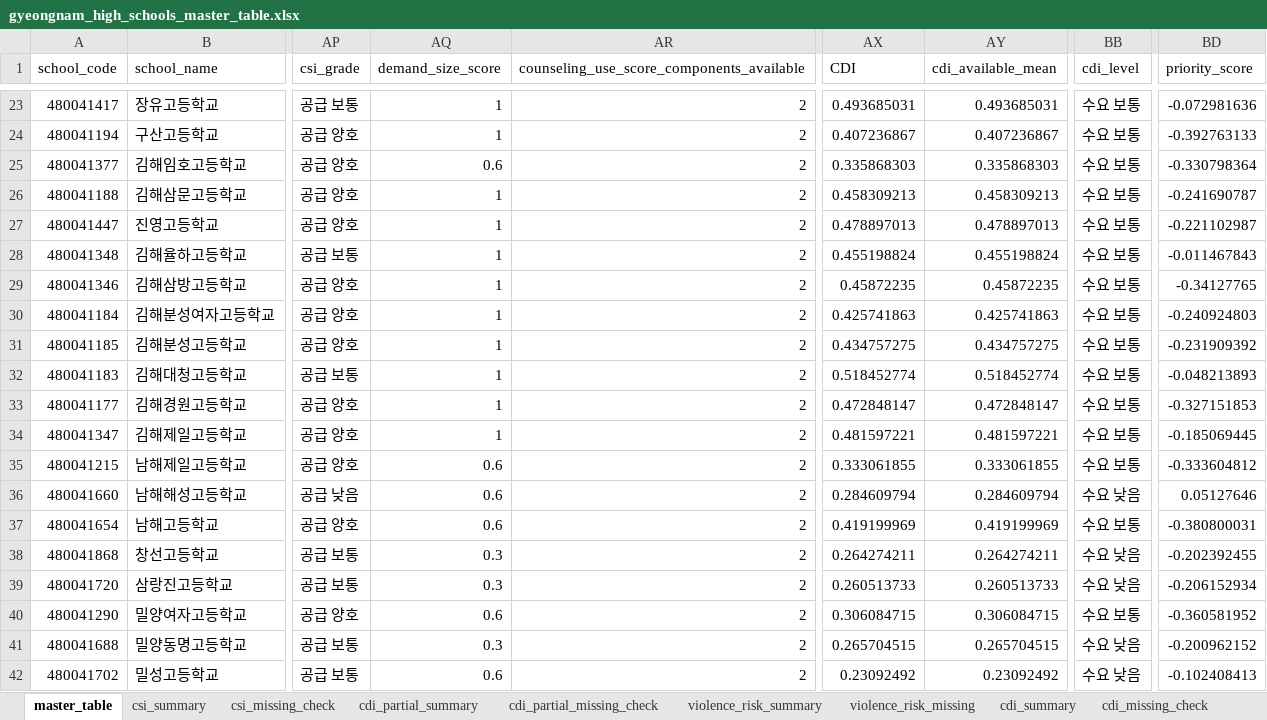
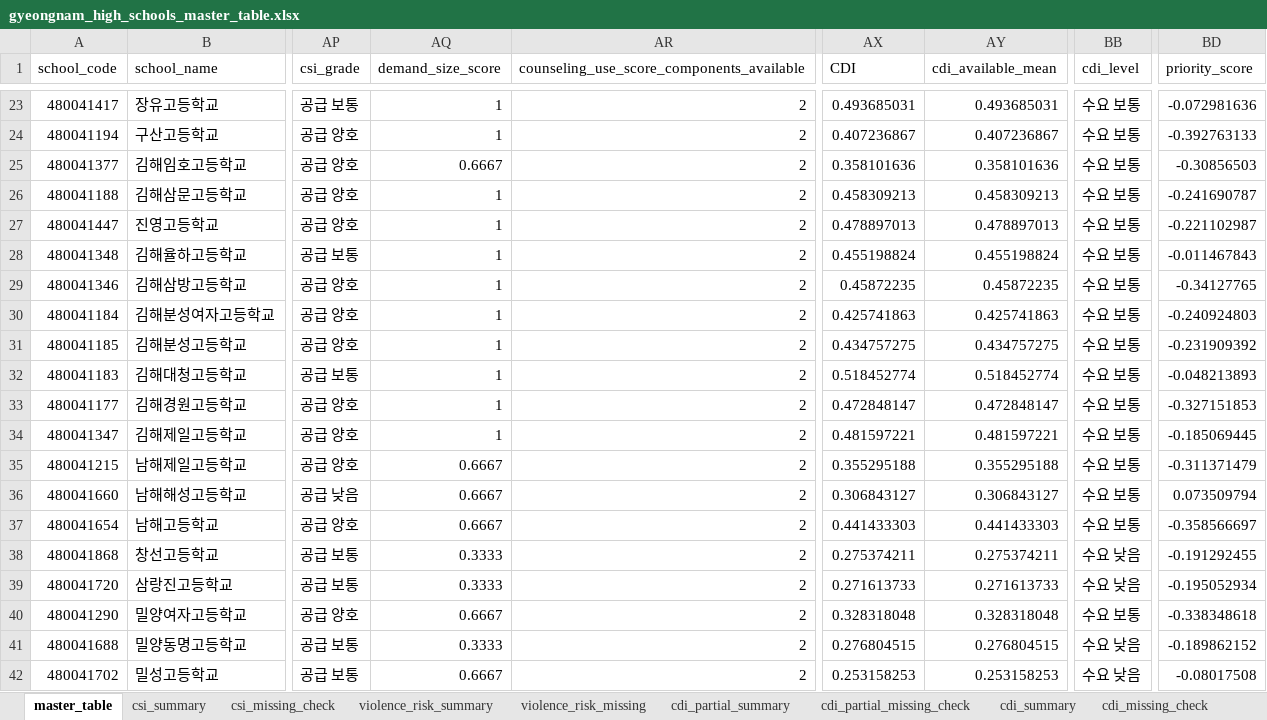
Before and after one commit to drwhalx-user/Gyeongnam-High-School-Dashboard, an Excel workbook: data/processed/gyeongnam_high_schools_master_table.xlsx, sheet master_table, drawn as a sheet; only a part is shown, gaps mark what is left out; values as stored, in another font and other column widths than the file's, no borders; the diff covers the shown part only; the diff names each change by its address in the sheet, - before the commit and + after, or states it on an @@ line.

```diff
--- a/data/processed/gyeongnam_high_schools_master_table.xlsx (sheet master_table)
+++ b/data/processed/gyeongnam_high_schools_master_table.xlsx (sheet master_table)
@@ sheet tab order changed: master_table | csi_summary | csi_missing_check | violence_risk_summary | violence_risk_missing | cdi_partial_summary | cdi_partial_missing_check | cdi_summary | cdi_missing_check @@
-AQ25 (demand_size_score): 0.6
+AQ25 (demand_size_score): 0.6667
-AX25 (CDI): 0.335868303
+AX25 (CDI): 0.358101636
-AY25 (cdi_available_mean): 0.335868303
+AY25 (cdi_available_mean): 0.358101636
-BD25 (priority_score): -0.330798364
+BD25 (priority_score): -0.30856503
-AQ35:AQ37 (demand_size_score): 0.6
+AQ35:AQ37 (demand_size_score): 0.6667
-AX35 (CDI): 0.333061855
+AX35 (CDI): 0.355295188
-AY35 (cdi_available_mean): 0.333061855
+AY35 (cdi_available_mean): 0.355295188
-BD35 (priority_score): -0.333604812
+BD35 (priority_score): -0.311371479
-AX36 (CDI): 0.284609794
+AX36 (CDI): 0.306843127
-AY36 (cdi_available_mean): 0.284609794
+AY36 (cdi_available_mean): 0.306843127
-BB36 (cdi_level): 수요 낮음
+BB36 (cdi_level): 수요 보통
-BD36 (priority_score): 0.05127646
+BD36 (priority_score): 0.073509794
-AX37 (CDI): 0.419199969
+AX37 (CDI): 0.441433303
-AY37 (cdi_available_mean): 0.419199969
+AY37 (cdi_available_mean): 0.441433303
-BD37 (priority_score): -0.380800031
+BD37 (priority_score): -0.358566697
-AQ38:AQ39 (demand_size_score): 0.3
+AQ38:AQ39 (demand_size_score): 0.3333
-AX38 (CDI): 0.264274211
+AX38 (CDI): 0.275374211
-AY38 (cdi_available_mean): 0.264274211
+AY38 (cdi_available_mean): 0.275374211
-BD38 (priority_score): -0.202392455
+BD38 (priority_score): -0.191292455
-AX39 (CDI): 0.260513733
+AX39 (CDI): 0.271613733
-AY39 (cdi_available_mean): 0.260513733
+AY39 (cdi_available_mean): 0.271613733
-BD39 (priority_score): -0.206152934
+BD39 (priority_score): -0.195052934
-AQ40 (demand_size_score): 0.6
+AQ40 (demand_size_score): 0.6667
-AX40 (CDI): 0.306084715
+AX40 (CDI): 0.328318048
-AY40 (cdi_available_mean): 0.306084715
+AY40 (cdi_available_mean): 0.328318048
-BD40 (priority_score): -0.360581952
+BD40 (priority_score): -0.338348618
-AQ41 (demand_size_score): 0.3
+AQ41 (demand_size_score): 0.3333
-AX41 (CDI): 0.265704515
+AX41 (CDI): 0.276804515
-AY41 (cdi_available_mean): 0.265704515
+AY41 (cdi_available_mean): 0.276804515
-BD41 (priority_score): -0.200962152
+BD41 (priority_score): -0.189862152
-AQ42 (demand_size_score): 0.6
+AQ42 (demand_size_score): 0.6667
-AX42 (CDI): 0.23092492
+AX42 (CDI): 0.253158253
-AY42 (cdi_available_mean): 0.23092492
+AY42 (cdi_available_mean): 0.253158253
-BD42 (priority_score): -0.102408413
+BD42 (priority_score): -0.08017508
```
Also changed, not shown: 254 edited cells elsewhere in this sheet, sheet cdi_summary, sheet priority_score_summary, sheet cdi_partial_summary, data/processed/gyeongnam_high_schools_policy_feedback_kmeans.xlsx, data/processed/gyeongnam_high_schools_policy_feedback_refined.xlsx, 1 other file.
